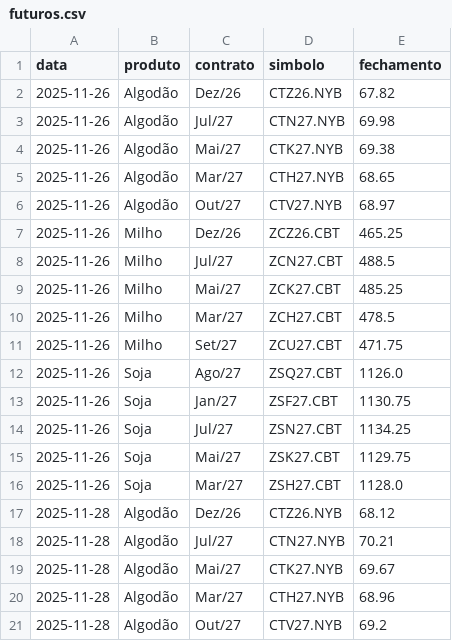
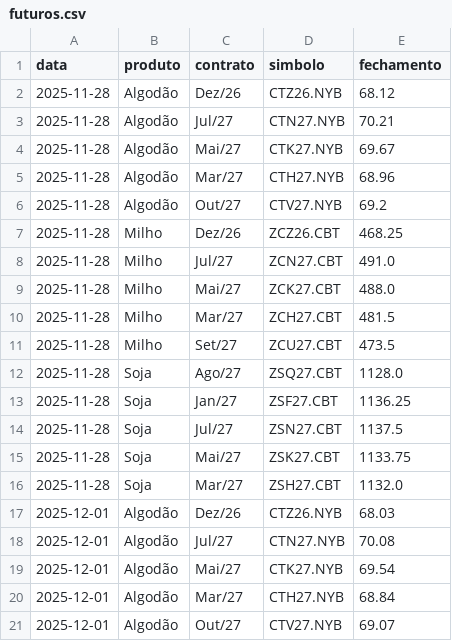
Before and after one commit to eduardofmb-stack/commoditiesmonitor, a CSV file: data/futuros.csv, drawn as a sheet; only a part is shown; the shorter side is filled out with more unchanged rows; removed rows and columns are numbered as before the commit, all else as after; the diff covers the shown part only; the diff names each change by its address in the sheet, - before the commit and + after, or states it on an @@ line.

```diff
--- a/data/futuros.csv
+++ b/data/futuros.csv
-row 2: 2025-11-26 | Algodão | Dez/26 | CTZ26.NYB | 67.82
-row 3: 2025-11-26 | Algodão | Jul/27 | CTN27.NYB | 69.98
-row 4: 2025-11-26 | Algodão | Mai/27 | CTK27.NYB | 69.38
-row 5: 2025-11-26 | Algodão | Mar/27 | CTH27.NYB | 68.65
-row 6: 2025-11-26 | Algodão | Out/27 | CTV27.NYB | 68.97
-row 7: 2025-11-26 | Milho | Dez/26 | ZCZ26.CBT | 465.25
-row 8: 2025-11-26 | Milho | Jul/27 | ZCN27.CBT | 488.5
-row 9: 2025-11-26 | Milho | Mai/27 | ZCK27.CBT | 485.25
-row 10: 2025-11-26 | Milho | Mar/27 | ZCH27.CBT | 478.5
-row 11: 2025-11-26 | Milho | Set/27 | ZCU27.CBT | 471.75
-row 12: 2025-11-26 | Soja | Ago/27 | ZSQ27.CBT | 1126.0
-row 13: 2025-11-26 | Soja | Jan/27 | ZSF27.CBT | 1130.75
-row 14: 2025-11-26 | Soja | Jul/27 | ZSN27.CBT | 1134.25
-row 15: 2025-11-26 | Soja | Mai/27 | ZSK27.CBT | 1129.75
-row 16: 2025-11-26 | Soja | Mar/27 | ZSH27.CBT | 1128.0
```
Also changed, not shown: 15 added rows elsewhere in this file, data/continuo.csv, data/dolar_ptax.csv, 9 other files.
